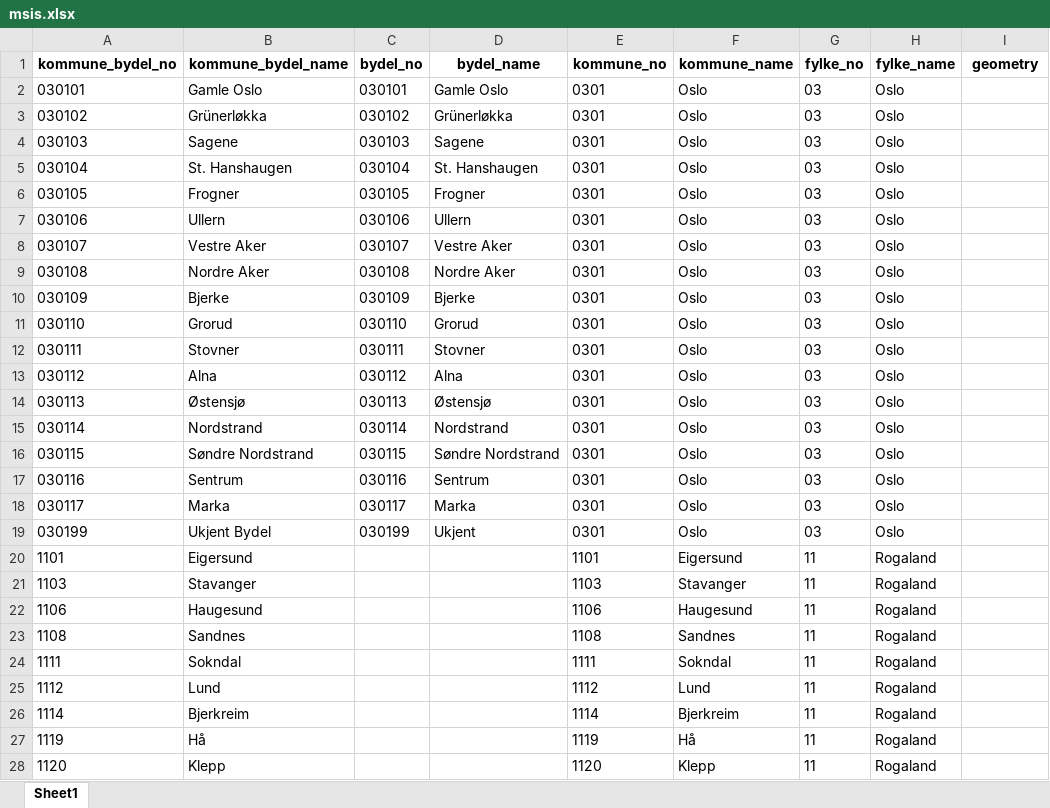
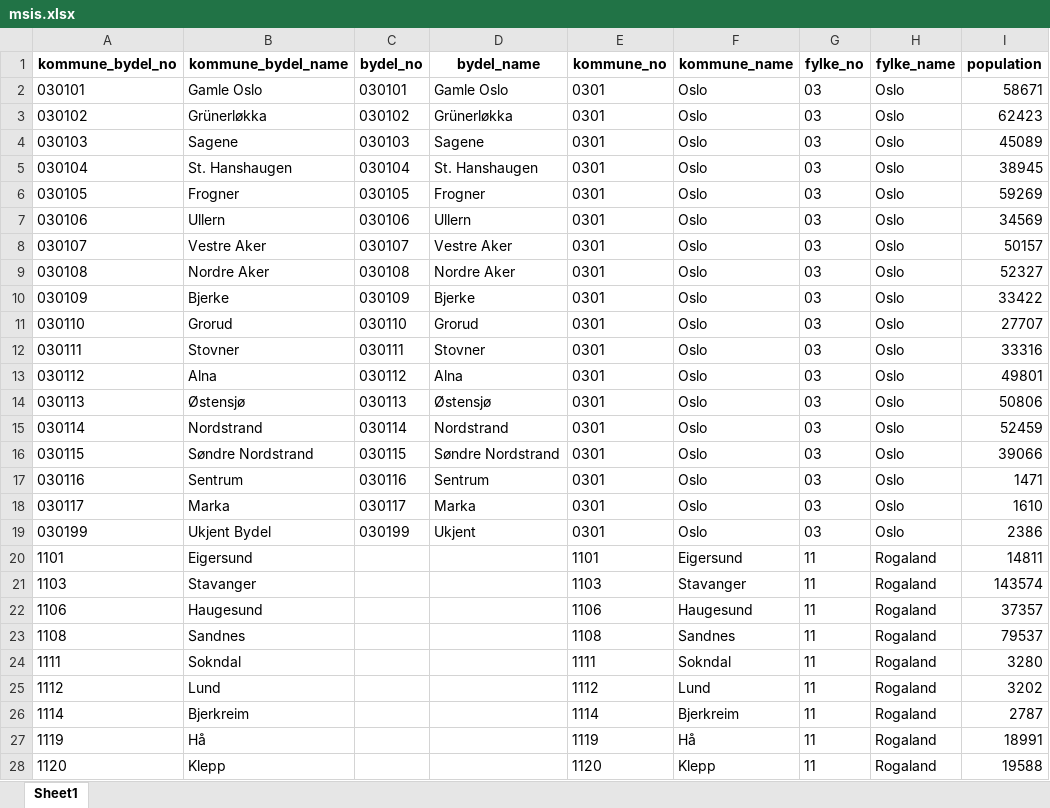
Before and after one commit to thohan88/covid19-nor-data, an Excel workbook: data/00_lookup_tables_and_maps/01_lookup_tables/msis.xlsx, sheet Sheet1, drawn as a sheet; only a part is shown; values as stored, in another font and other column widths than the file's, no borders; the diff covers the shown part only; the diff names each change by its address in the sheet, - before the commit and + after, or states it on an @@ line.

```diff
--- a/data/00_lookup_tables_and_maps/01_lookup_tables/msis.xlsx (sheet Sheet1)
+++ b/data/00_lookup_tables_and_maps/01_lookup_tables/msis.xlsx (sheet Sheet1)
-I1: geometry
+I1: population
-I2 (population): (empty)
+I2 (population): 58671
-I3 (population): (empty)
+I3 (population): 62423
-I4 (population): (empty)
+I4 (population): 45089
-I5 (population): (empty)
+I5 (population): 38945
-I6 (population): (empty)
+I6 (population): 59269
-I7 (population): (empty)
+I7 (population): 34569
-I8 (population): (empty)
+I8 (population): 50157
-I9 (population): (empty)
+I9 (population): 52327
-I10 (population): (empty)
+I10 (population): 33422
-I11 (population): (empty)
+I11 (population): 27707
-I12 (population): (empty)
+I12 (population): 33316
-I13 (population): (empty)
+I13 (population): 49801
-I14 (population): (empty)
+I14 (population): 50806
-I15 (population): (empty)
+I15 (population): 52459
-I16 (population): (empty)
+I16 (population): 39066
-I17 (population): (empty)
+I17 (population): 1471
-I18 (population): (empty)
+I18 (population): 1610
-I19 (population): (empty)
+I19 (population): 2386
-I20 (population): (empty)
+I20 (population): 14811
-I21 (population): (empty)
+I21 (population): 143574
-I22 (population): (empty)
+I22 (population): 37357
-I23 (population): (empty)
+I23 (population): 79537
-I24 (population): (empty)
+I24 (population): 3280
-I25 (population): (empty)
+I25 (population): 3202
-I26 (population): (empty)
+I26 (population): 2787
-I27 (population): (empty)
+I27 (population): 18991
-I28 (population): (empty)
+I28 (population): 19588
```
Also changed, not shown: 356 edited cells elsewhere in this sheet, data/00_lookup_tables_and_maps/01_lookup_tables/municipalities.xlsx, data/00_lookup_tables_and_maps/01_lookup_tables/municipalities_districts.xlsx, 5 other files.
